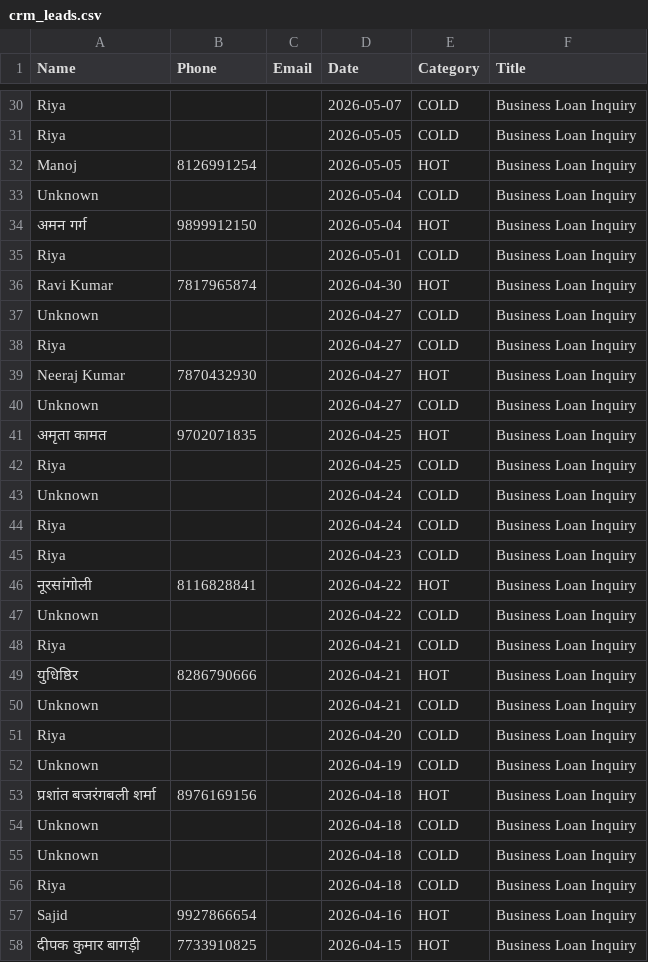
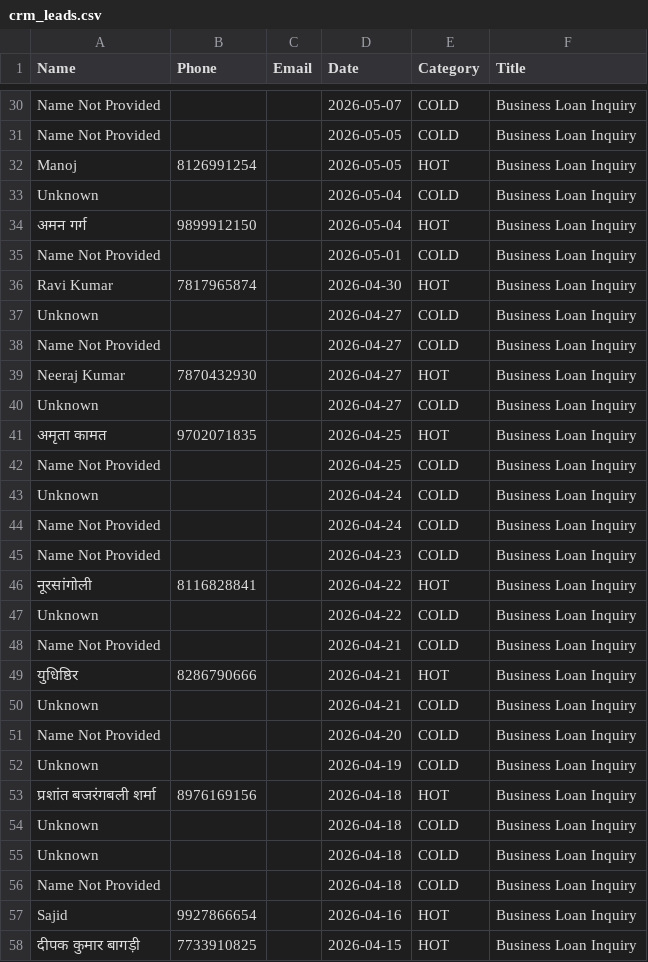
Before and after one commit to kamatanuj/rupeeboss-crm, a CSV file: crm_leads.csv, drawn as a sheet; only a part is shown, gaps mark what is left out; the diff covers the shown part only; the diff names each change by its address in the sheet, - before the commit and + after, or states it on an @@ line.

Commit message:
Fix: Replace agent name 'Riya' with 'Name Not Provided' when user doesn't provide name

```diff
--- a/crm_leads.csv
+++ b/crm_leads.csv
-A30:A31 (Name): Riya
+A30:A31 (Name): Name Not Provided
-A35 (Name): Riya
+A35 (Name): Name Not Provided
-A38 (Name): Riya
+A38 (Name): Name Not Provided
-A42 (Name): Riya
+A42 (Name): Name Not Provided
-A44:A45 (Name): Riya
+A44:A45 (Name): Name Not Provided
-A48 (Name): Riya
+A48 (Name): Name Not Provided
-A51 (Name): Riya
+A51 (Name): Name Not Provided
-A56 (Name): Riya
+A56 (Name): Name Not Provided
```
Also changed, not shown: 1 added row and 43 edited cells elsewhere in this file, 2 other files.
